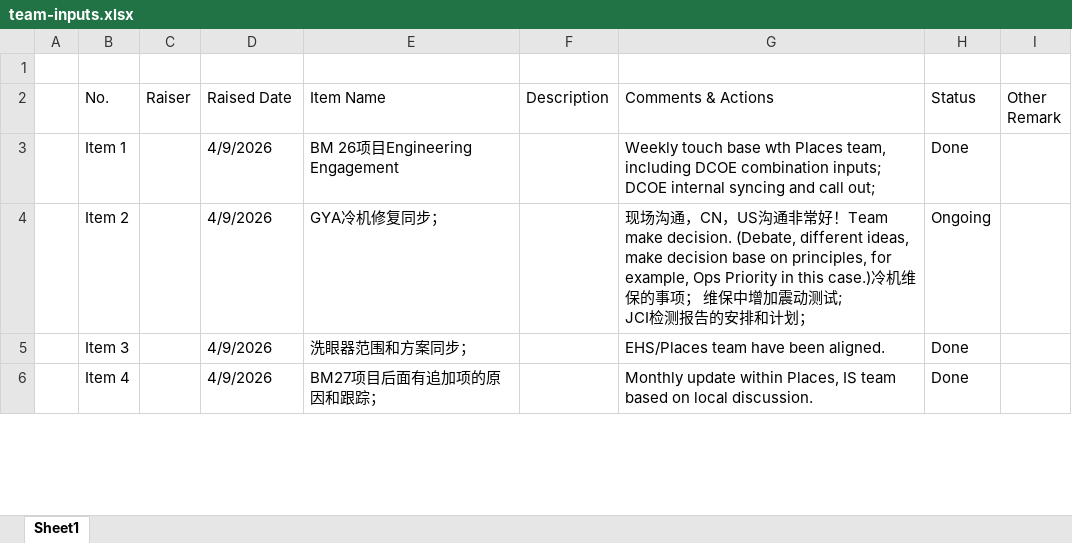
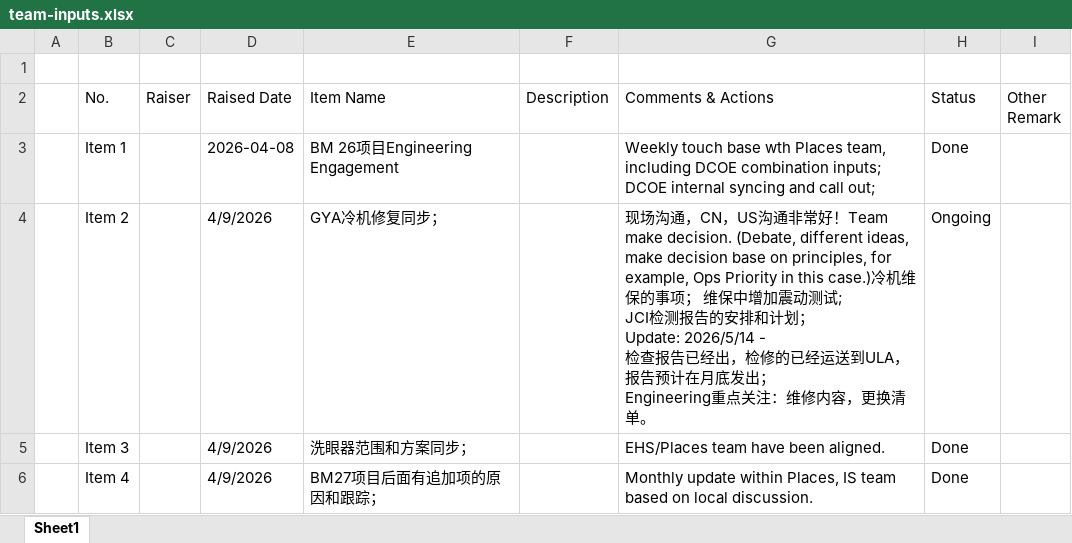
Before and after one commit to j2vhttcknq-max/team-inputs-viewer, an Excel workbook: team-inputs.xlsx, sheet Sheet1, drawn as a sheet; only a part is shown; values as stored, in another font and other column widths than the file's, no borders; ↵ is a line break in a cell; the diff covers the shown part only; the diff names each change by its address in the sheet, - before the commit and + after, or states it on an @@ line.

Commit message:
Add files via upload

```diff
--- a/team-inputs.xlsx (sheet Sheet1)
+++ b/team-inputs.xlsx (sheet Sheet1)
-D3 (Raised Date): 4/9/2026
+D3 (Raised Date): 2026-04-08
-G4 (Comments & Actions): …划；
+G4 (Comments & Actions): …划； ↵ Update: 2026/5/14 - ↵ 检查报告已经出，检修的已经运送到ULA，报告预计在月底发出； ↵ Engineering重点关注：维修内容，更换清单。
```
Also changed, not shown: 1 added row and 13 edited cells elsewhere in this sheet.
